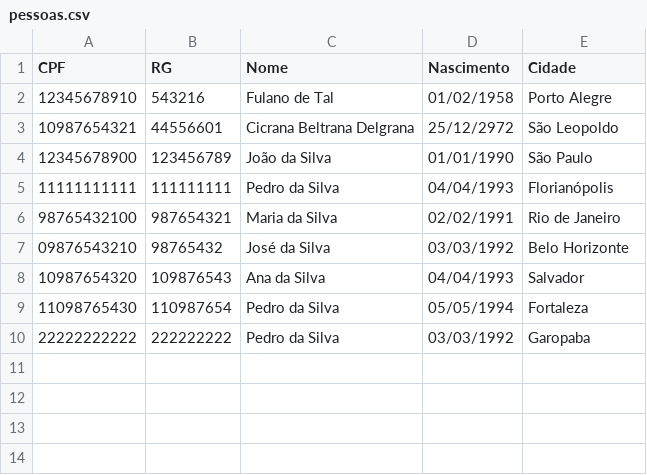
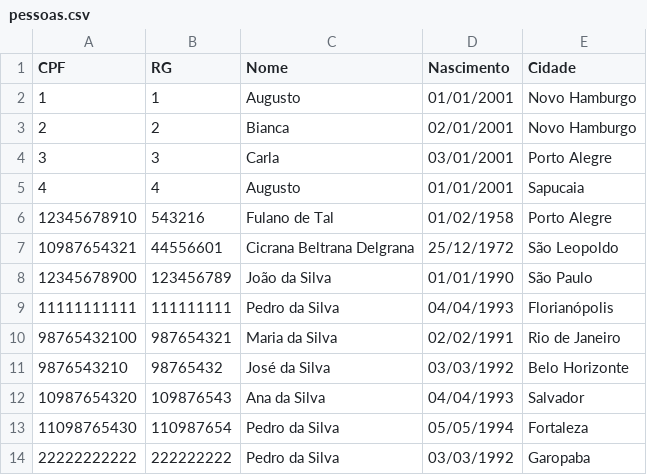
Before and after one commit to rafaelblumm/arvore-avl, a CSV file: resources/pessoas.csv, drawn as a sheet.

Commit message:
Inseridos valores teste na base de dados

```diff
--- a/resources/pessoas.csv
+++ b/resources/pessoas.csv
@@ -1,4 +1,8 @@
 CPF;RG;Nome;Nascimento;Cidade
+1;1;Augusto;01/01/2001;Novo Hamburgo
+2;2;Bianca;02/01/2001;Novo Hamburgo
+3;3;Carla;03/01/2001;Porto Alegre
+4;4;Augusto;01/01/2001;Sapucaia
 12345678910;543216;Fulano de Tal;01/02/1958;Porto Alegre
-10987654321;44556601;Cicrana Beltrana Delgrana;25/12/2972;São Leopoldo
+10987654321;44556601;Cicrana Beltrana Delgrana;25/12/1972;São Leopoldo
 12345678900;123456789;João da Silva;01/01/1990;São Paulo
@@ -6,3 +10,3 @@ CPF;RG;Nome;Nascimento;Cidade
 98765432100;987654321;Maria da Silva;02/02/1991;Rio de Janeiro
-09876543210;98765432;José da Silva;03/03/1992;Belo Horizonte
+9876543210;98765432;José da Silva;03/03/1992;Belo Horizonte
 10987654320;109876543;Ana da Silva;04/04/1993;Salvador
```
